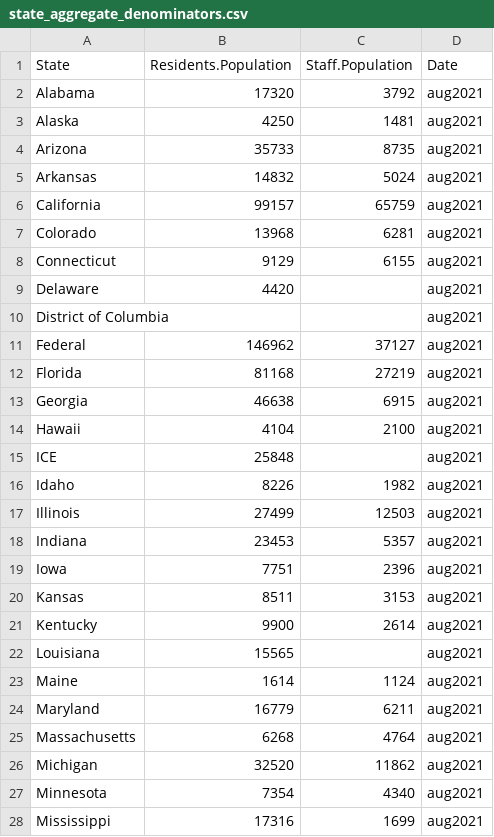
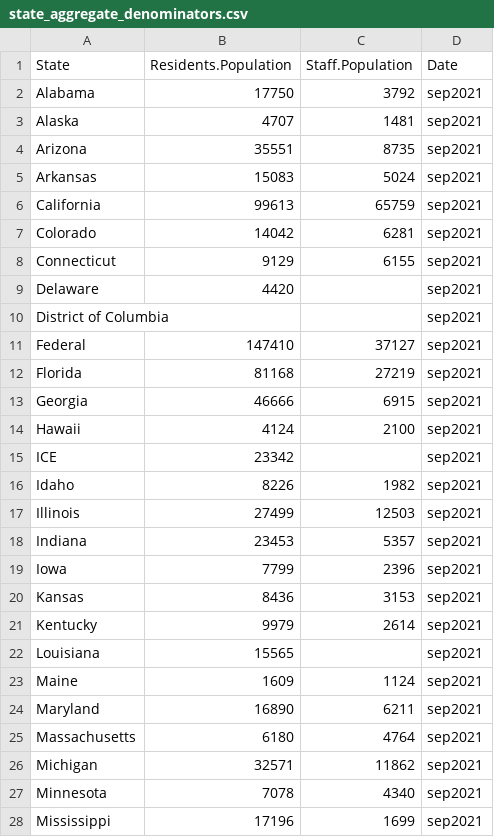
Before and after one commit to uclalawcovid19behindbars/data, a CSV file: anchored-data/state_aggregate_denominators.csv, drawn as a sheet; only a part is shown; the diff covers the shown part only.

Commit message:
update: september denominators

```diff
--- a/anchored-data/state_aggregate_denominators.csv
+++ b/anchored-data/state_aggregate_denominators.csv
@@ -1,28 +1,28 @@
 "State","Residents.Population","Staff.Population","Date"
-"Alabama",17320,3792,"aug2021"
-"Alaska",4250,1481,"aug2021"
-"Arizona",35733,8735,"aug2021"
-"Arkansas",14832,5024,"aug2021"
-"California",99157,65759,"aug2021"
-"Colorado",13968,6281,"aug2021"
-"Connecticut",9129,6155,"aug2021"
-"Delaware",4420,,"aug2021"
-"District of Columbia",,,"aug2021"
-"Federal",146962,37127,"aug2021"
-"Florida",81168,27219,"aug2021"
-"Georgia",46638,6915,"aug2021"
-"Hawaii",4104,2100,"aug2021"
-"ICE",25848,,"aug2021"
-"Idaho",8226,1982,"aug2021"
-"Illinois",27499,12503,"aug2021"
-"Indiana",23453,5357,"aug2021"
-"Iowa",7751,2396,"aug2021"
-"Kansas",8511,3153,"aug2021"
-"Kentucky",9900,2614,"aug2021"
-"Louisiana",15565,,"aug2021"
-"Maine",1614,1124,"aug2021"
-"Maryland",16779,6211,"aug2021"
-"Massachusetts",6268,4764,"aug2021"
-"Michigan",32520,11862,"aug2021"
-"Minnesota",7354,4340,"aug2021"
-"Mississippi",17316,1699,"aug2021"
+"Alabama",17750,3792,"sep2021"
+"Alaska",4707,1481,"sep2021"
+"Arizona",35551,8735,"sep2021"
+"Arkansas",15083,5024,"sep2021"
+"California",99613,65759,"sep2021"
+"Colorado",14042,6281,"sep2021"
+"Connecticut",9129,6155,"sep2021"
+"Delaware",4420,,"sep2021"
+"District of Columbia",,,"sep2021"
+"Federal",147410,37127,"sep2021"
+"Florida",81168,27219,"sep2021"
+"Georgia",46666,6915,"sep2021"
+"Hawaii",4124,2100,"sep2021"
+"ICE",23342,,"sep2021"
+"Idaho",8226,1982,"sep2021"
+"Illinois",27499,12503,"sep2021"
+"Indiana",23453,5357,"sep2021"
+"Iowa",7799,2396,"sep2021"
+"Kansas",8436,3153,"sep2021"
+"Kentucky",9979,2614,"sep2021"
+"Louisiana",15565,,"sep2021"
+"Maine",1609,1124,"sep2021"
+"Maryland",16890,6211,"sep2021"
+"Massachusetts",6180,4764,"sep2021"
+"Michigan",32571,11862,"sep2021"
+"Minnesota",7078,4340,"sep2021"
+"Mississippi",17196,1699,"sep2021"
```
Also changed, not shown: 44 edited cells elsewhere in this file.
